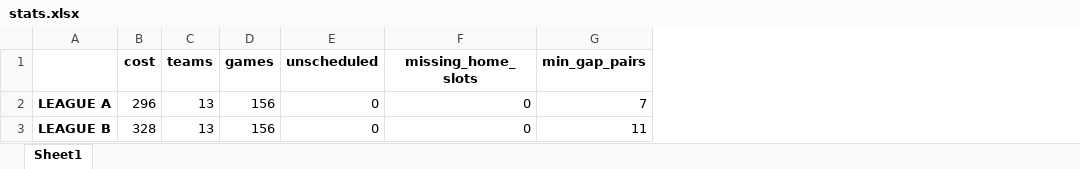
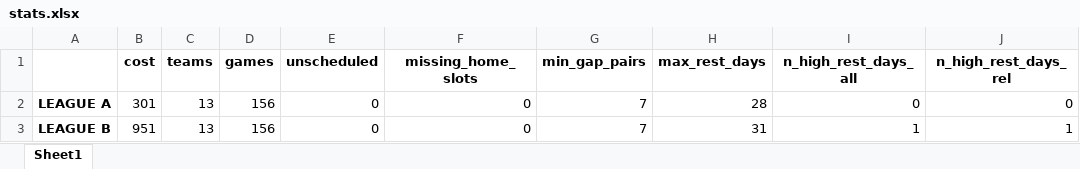
Before and after one commit to sborms/leaguescheduler, an Excel workbook: example_output/stats.xlsx, sheet Sheet1, drawn as a sheet; values as stored, in another font and other column widths than the file's, no borders; the diff names each change by its address in the sheet, - before the commit and + after, or states it on an @@ line.

Commit message:
rest days iteration

```diff
--- a/example_output/stats.xlsx (sheet Sheet1)
+++ b/example_output/stats.xlsx (sheet Sheet1)
+column H (max_rest_days), rows 2-3: 28 | 31
+column I (n_high_rest_days_all), rows 2-3: 0 | 1
+column J (n_high_rest_days_rel), rows 2-3: 0 | 1
-B2 (cost): 296
+B2 (cost): 301
-B3 (cost): 328
+B3 (cost): 951
-G3 (min_gap_pairs): 11
+G3 (min_gap_pairs): 7
```
Also changed, not shown: example_output/LEAGUE A.xlsx, example_output/LEAGUE B.xlsx, 16 other files.
